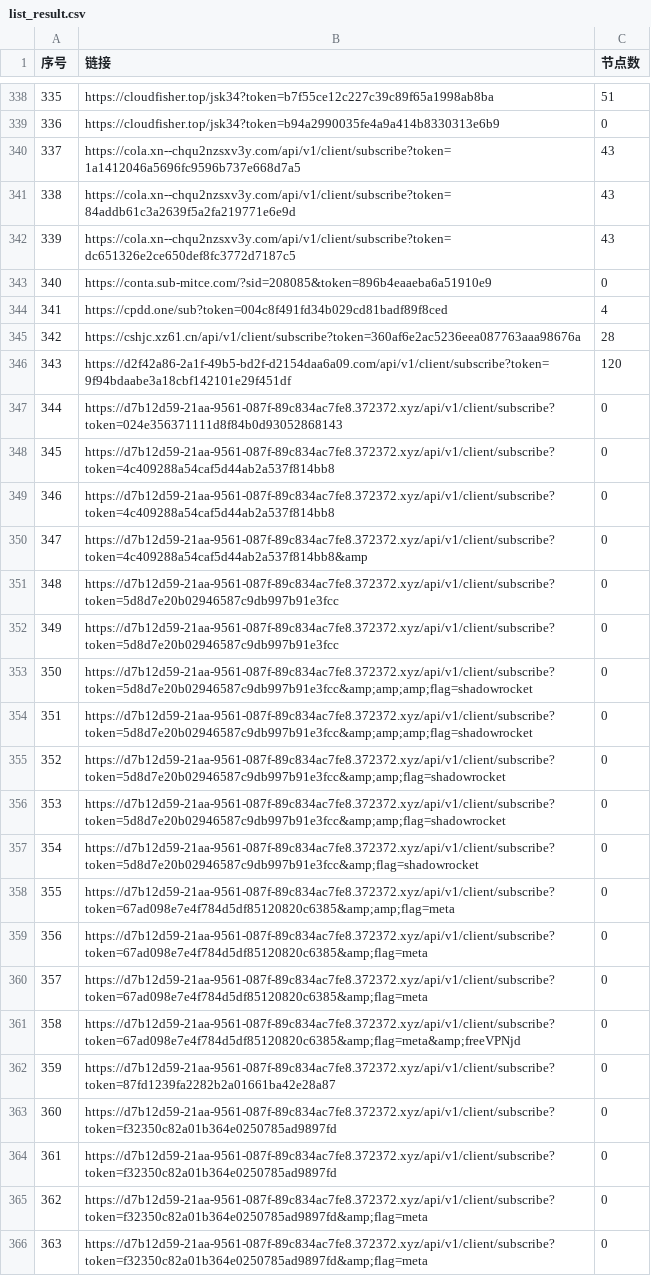
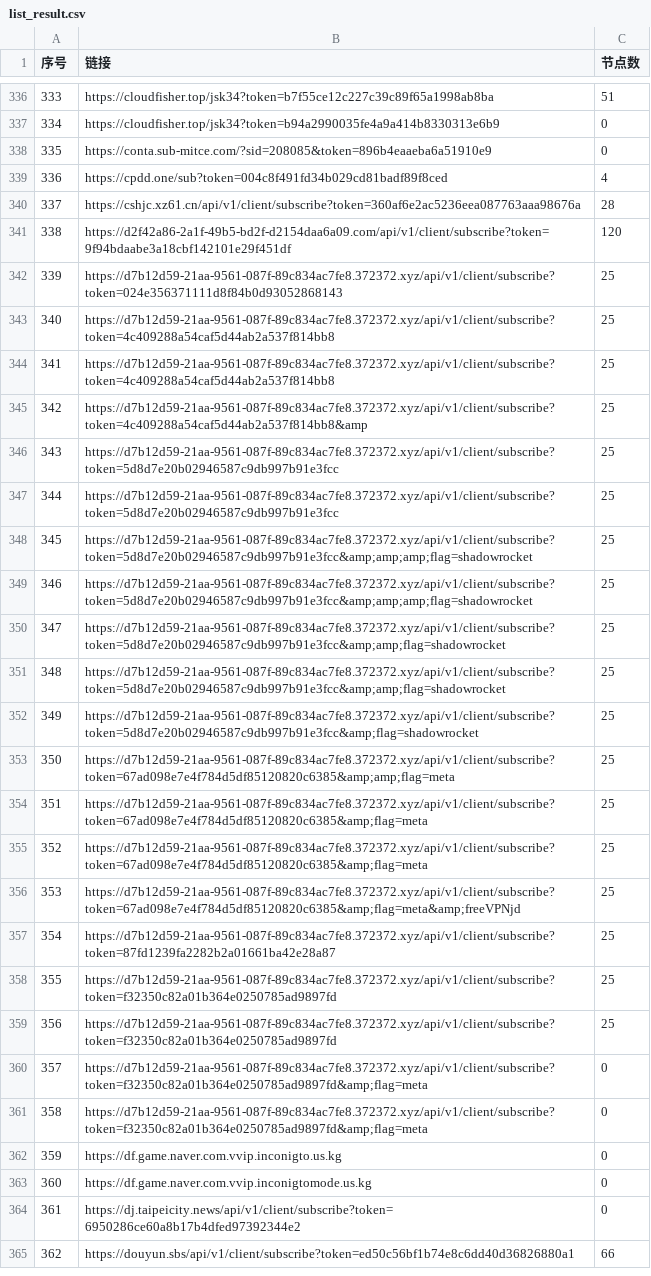
Before and after one commit to 3878590578/NoMoreWalls, a CSV file: list_result.csv, drawn as a sheet; only a part is shown, gaps mark what is left out; the shorter side is filled out with more unchanged rows; removed rows and columns are numbered as before the commit, all else as after; the diff covers the shown part only; the diff names each change by its address in the sheet, - before the commit and + after, or states it on an @@ line.

```diff
--- a/list_result.csv
+++ b/list_result.csv
@@ column A (序号) renumbered between rows 186 and 825 @@
-row 340: 337 | https://cola.xn--chqu2nzsxv3y.com/api/v1/client/subscribe?token=1a1412046a5696fc9596b737e668d7a5 | 43
-row 341: 338 | https://cola.xn--chqu2nzsxv3y.com/api/v1/client/subscribe?token=84addb61c3a2639f5a2fa219771e6e9d | 43
-row 342: 339 | https://cola.xn--chqu2nzsxv3y.com/api/v1/client/subscribe?token=dc651326e2ce650def8fc3772d7187c5 | 43
-C342:C359 (节点数): 0
+C342:C359 (节点数): 25
```
Also changed, not shown: 2 added rows, 5 removed rows and 40 edited cells elsewhere in this file, 55 other files.
